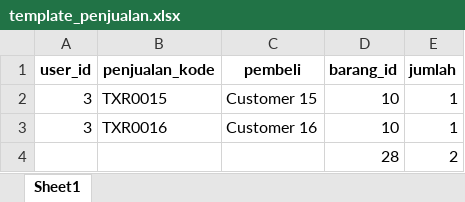
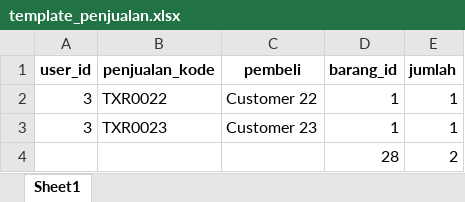
Before and after one commit to aqilaazza/PWL_2025, an Excel workbook: POS/public/template_penjualan.xlsx, sheet Sheet1, drawn as a sheet; values as stored, in another font and other column widths than the file's, no borders; the diff names each change by its address in the sheet, - before the commit and + after, or states it on an @@ line.

Commit message:
Coba import data penjualan

```diff
--- a/POS/public/template_penjualan.xlsx (sheet Sheet1)
+++ b/POS/public/template_penjualan.xlsx (sheet Sheet1)
-B2 (penjualan_kode): TXR0015
+B2 (penjualan_kode): TXR0022
-C2 (pembeli): Customer 15
+C2 (pembeli): Customer 22
-D2:D3 (barang_id): 10
+D2:D3 (barang_id): 1
-B3 (penjualan_kode): TXR0016
+B3 (penjualan_kode): TXR0023
-C3 (pembeli): Customer 16
+C3 (pembeli): Customer 23
```
